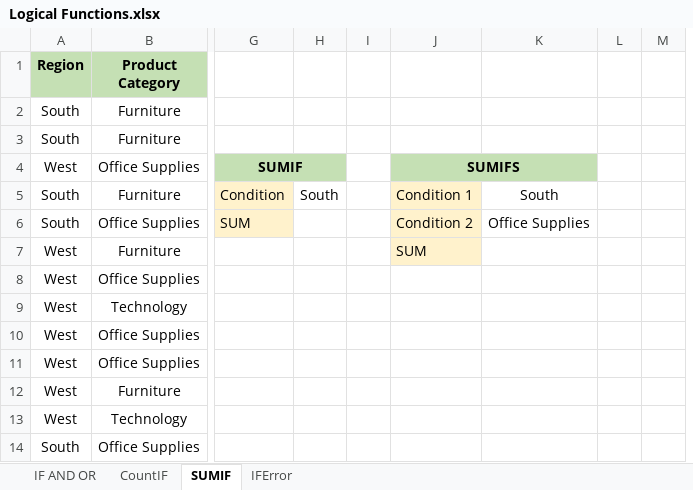
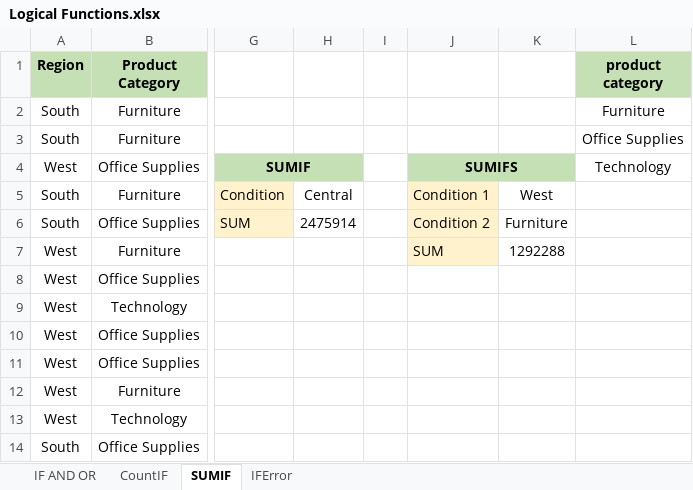
Before and after one commit to Rashedislam2/excell-for-professional-with-byclx, an Excel workbook: Logical Functions.xlsx, sheet SUMIF, drawn as a sheet; only a part is shown, gaps mark what is left out; values as stored, in another font and other column widths than the file's, no borders; removed rows and columns are numbered as before the commit, all else as after; the diff names each change by its address in the sheet, - before the commit and + after, or states it on an @@ line.

```diff
--- a/Logical Functions.xlsx (sheet SUMIF)
+++ b/Logical Functions.xlsx (sheet SUMIF)
-column H, row 5: South
+column H, rows 5-6: Central | 2475914
+column K, rows 5-7: West | Furniture | 1292288
-column L, empty
-column M, empty
-L1: (empty)
+L1: product category
-L1 fill: none
+L1 fill: #C5E0B4
-L2 (product category): (empty)
+L2 (product category): Furniture
-L3 (product category): (empty)
+L3 (product category): Office Supplies
-J4:K4 merged
+J4:K4 merged
-L4 (product category): (empty)
+L4 (product category): Technology
-L4 fill: #C5E0B4
+L4 fill: none
-L5 (product category): South
+L5 (product category): (empty)
-L6 (product category): Office Supplies
+L6 (product category): (empty)
```
Also changed, not shown: sheet IF AND OR, sheet IFError, sheet CountIF, formulas that keep their value, 1 other file.
